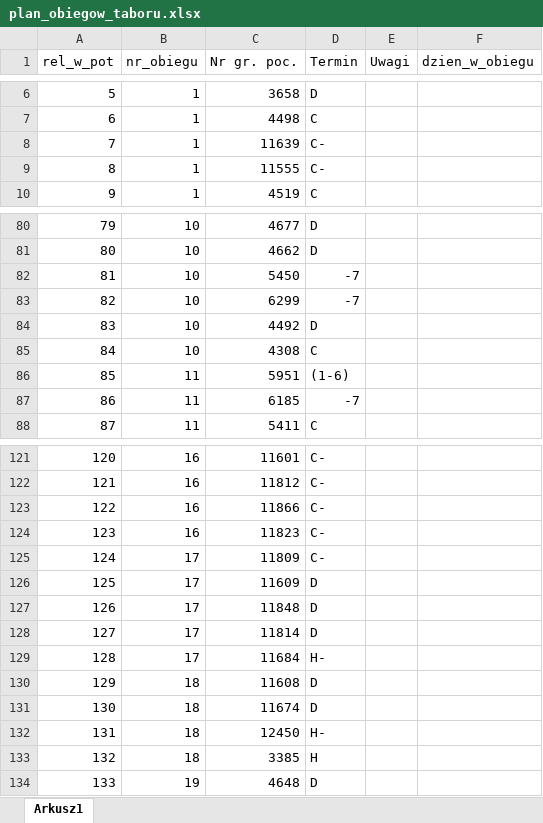
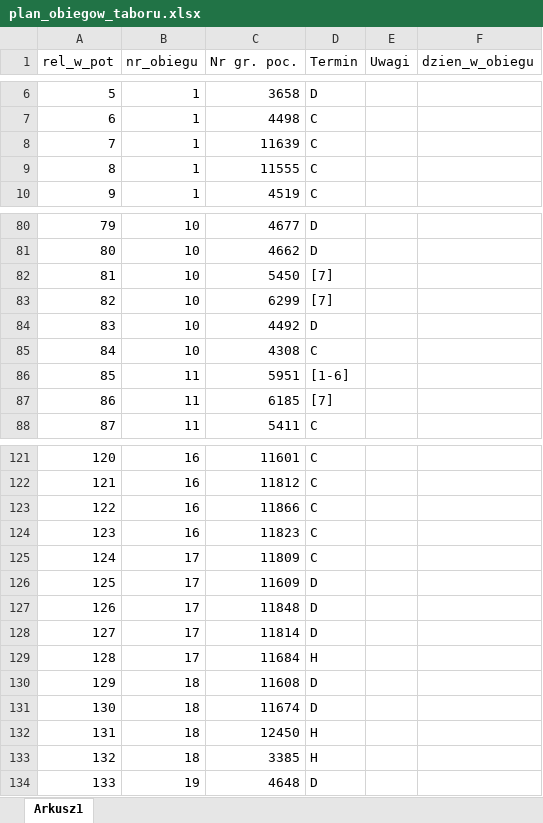
Before and after one commit to szmajdakacper/nowyObieg, an Excel workbook: src/inputs/plan_obiegow_taboru/plan_obiegow_taboru.xlsx, sheet Arkusz1, drawn as a sheet; only a part is shown, gaps mark what is left out; values as stored, in another font and other column widths than the file's, no borders; the diff covers the shown part only; the diff names each change by its address in the sheet, - before the commit and + after, or states it on an @@ line.

```diff
--- a/src/inputs/plan_obiegow_taboru/plan_obiegow_taboru.xlsx (sheet Arkusz1)
+++ b/src/inputs/plan_obiegow_taboru/plan_obiegow_taboru.xlsx (sheet Arkusz1)
-D8:D9 (Termin): C-
+D8:D9 (Termin): C
-D82:D83 (Termin): -7
+D82:D83 (Termin): [7]
-D86 (Termin): (1-6)
+D86 (Termin): [1-6]
-D87 (Termin): -7
+D87 (Termin): [7]
-D121:D125 (Termin): C-
+D121:D125 (Termin): C
-D129 (Termin): H-
+D129 (Termin): H
-D132 (Termin): H-
+D132 (Termin): H
```
Also changed, not shown: 25 edited cells elsewhere in this sheet, 26 other files.
